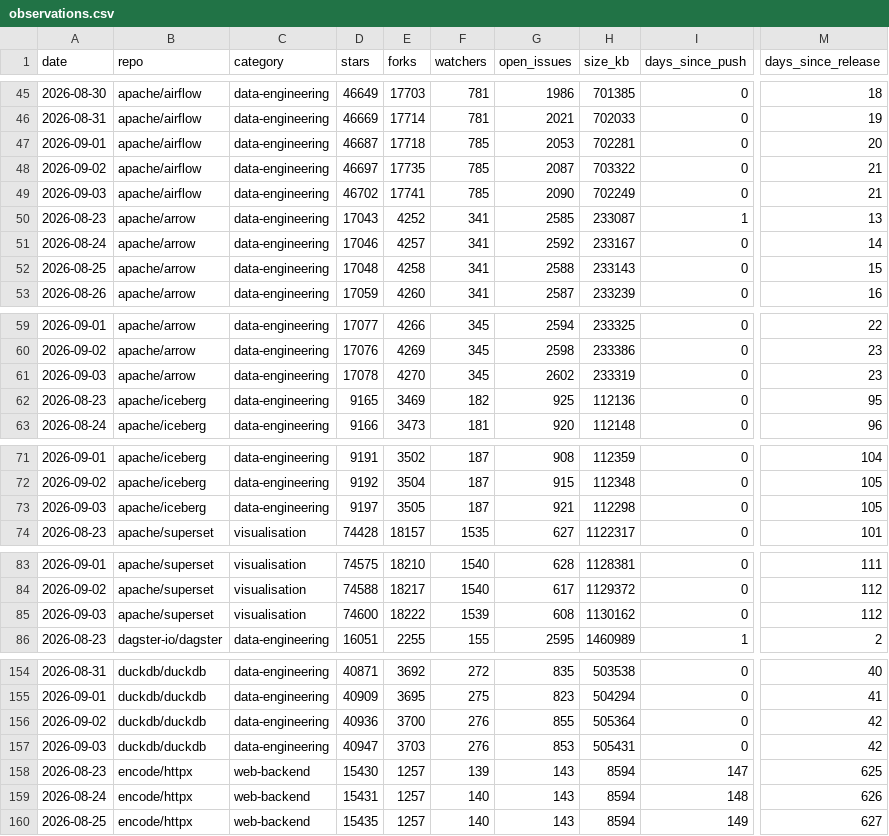
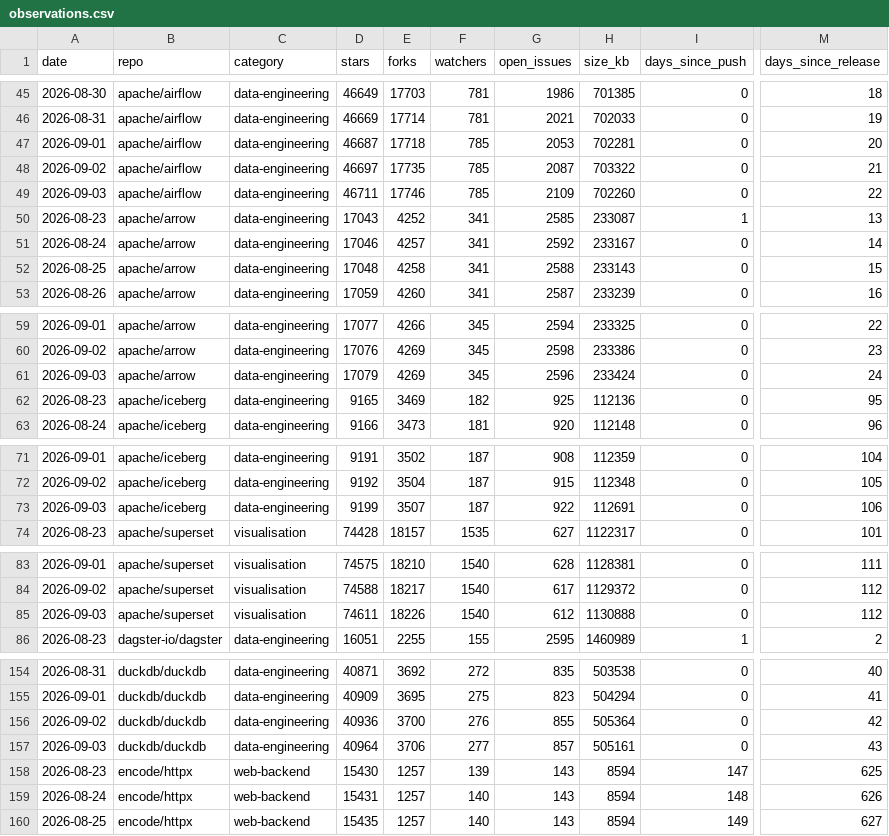
Before and after one commit to Amirzamani1l/oss-momentum, a CSV file: data/observations.csv, drawn as a sheet; only a part is shown, gaps mark what is left out; the diff covers the shown part only; the diff names each change by its address in the sheet, - before the commit and + after, or states it on an @@ line.

Commit message:
data: 2026-09-03 snapshot (42 projects, +1,019 stars, django leading) (#42)

```diff
--- a/data/observations.csv
+++ b/data/observations.csv
-D49 (stars): 46702
+D49 (stars): 46711
-E49 (forks): 17741
+E49 (forks): 17746
-G49 (open_issues): 2090
+G49 (open_issues): 2109
-H49 (size_kb): 702249
+H49 (size_kb): 702260
-M49 (days_since_release): 21
+M49 (days_since_release): 22
-D61 (stars): 17078
+D61 (stars): 17079
-E61 (forks): 4270
+E61 (forks): 4269
-G61 (open_issues): 2602
+G61 (open_issues): 2596
-H61 (size_kb): 233319
+H61 (size_kb): 233424
-M61 (days_since_release): 23
+M61 (days_since_release): 24
-D73 (stars): 9197
+D73 (stars): 9199
-E73 (forks): 3505
+E73 (forks): 3507
-G73 (open_issues): 921
+G73 (open_issues): 922
-H73 (size_kb): 112298
+H73 (size_kb): 112691
-M73 (days_since_release): 105
+M73 (days_since_release): 106
-D85 (stars): 74600
+D85 (stars): 74611
-E85 (forks): 18222
+E85 (forks): 18226
-F85 (watchers): 1539
+F85 (watchers): 1540
-G85 (open_issues): 608
+G85 (open_issues): 612
-H85 (size_kb): 1130162
+H85 (size_kb): 1130888
-D157 (stars): 40947
+D157 (stars): 40964
-E157 (forks): 3703
+E157 (forks): 3706
-F157 (watchers): 276
+F157 (watchers): 277
-G157 (open_issues): 853
+G157 (open_issues): 857
-H157 (size_kb): 505431
+H157 (size_kb): 505161
-M157 (days_since_release): 42
+M157 (days_since_release): 43
```
Also changed, not shown: 114 edited cells elsewhere in this file, 43 other files.
